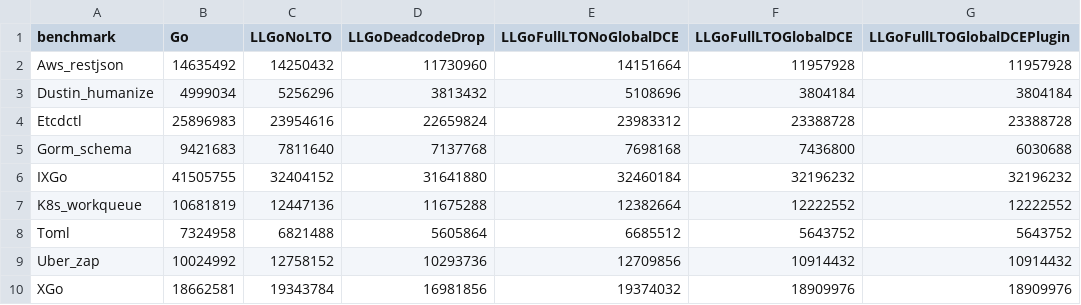
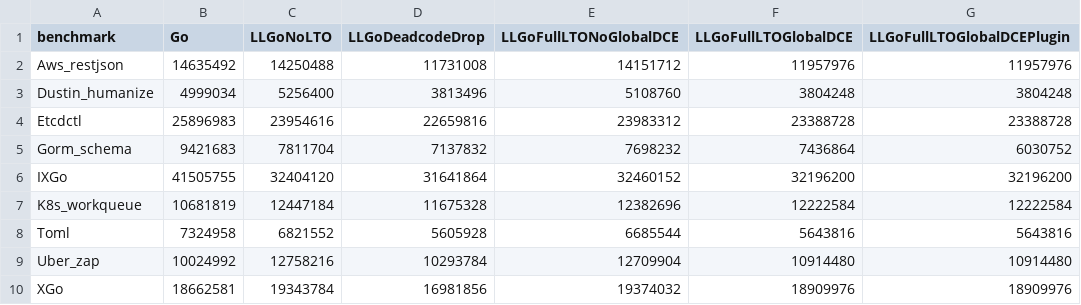
Before and after one commit to xgo-dev/benchmarks, a TSV file: data/runs/e3f9319e162345d1c653ceae31d4cb8980d0d6a7/total-bytes.tsv, drawn as a sheet.

```diff
--- a/data/runs/e3f9319e162345d1c653ceae31d4cb8980d0d6a7/total-bytes.tsv
+++ b/data/runs/e3f9319e162345d1c653ceae31d4cb8980d0d6a7/total-bytes.tsv
@@ -1,10 +1,10 @@
 benchmark	Go	LLGoNoLTO	LLGoDeadcodeDrop	LLGoFullLTONoGlobalDCE	LLGoFullLTOGlobalDCE	LLGoFullLTOGlobalDCEPlugin
-Aws_restjson	14635492	14250432	11730960	14151664	11957928	11957928
-Dustin_humanize	4999034	5256296	3813432	5108696	3804184	3804184
-Etcdctl	25896983	23954616	22659824	23983312	23388728	23388728
-Gorm_schema	9421683	7811640	7137768	7698168	7436800	6030688
-IXGo	41505755	32404152	31641880	32460184	32196232	32196232
-K8s_workqueue	10681819	12447136	11675288	12382664	12222552	12222552
-Toml	7324958	6821488	5605864	6685512	5643752	5643752
-Uber_zap	10024992	12758152	10293736	12709856	10914432	10914432
+Aws_restjson	14635492	14250488	11731008	14151712	11957976	11957976
+Dustin_humanize	4999034	5256400	3813496	5108760	3804248	3804248
+Etcdctl	25896983	23954616	22659816	23983312	23388728	23388728
+Gorm_schema	9421683	7811704	7137832	7698232	7436864	6030752
+IXGo	41505755	32404120	31641864	32460152	32196200	32196200
+K8s_workqueue	10681819	12447184	11675328	12382696	12222584	12222584
+Toml	7324958	6821552	5605928	6685544	5643816	5643816
+Uber_zap	10024992	12758216	10293784	12709904	10914480	10914480
 XGo	18662581	19343784	16981856	19374032	18909976	18909976
```
Also changed, not shown: data/runs/e3f9319e162345d1c653ceae31d4cb8980d0d6a7/build-times.tsv, 18 other files.
